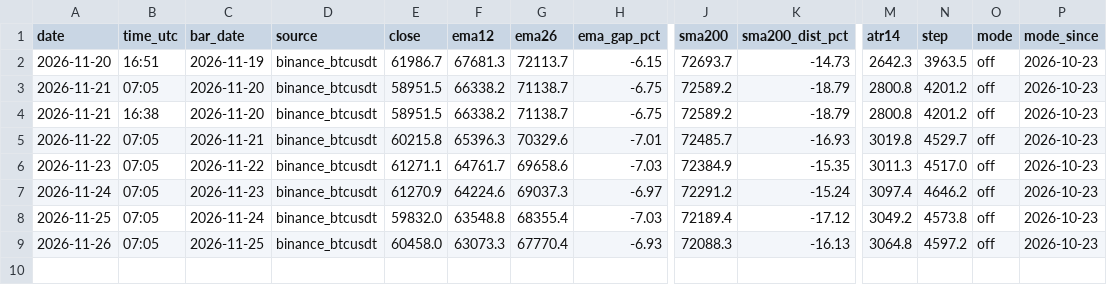
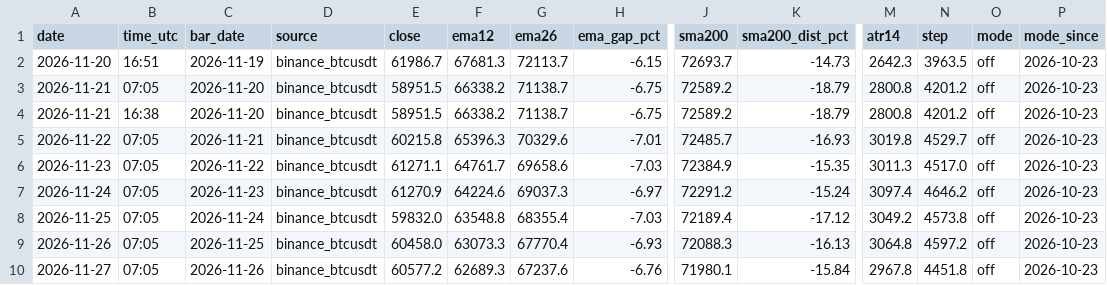
Before and after one commit to TEESOME/deribit-snapshot, a CSV file: data/grid_signal.csv, drawn as a sheet; only a part is shown, gaps mark what is left out; rows hold the shown columns only; the diff names each change by its address in the sheet, - before the commit and + after, or states it on an @@ line.

```diff
--- a/data/grid_signal.csv
+++ b/data/grid_signal.csv
+row 10: 2026-11-27 | 07:05 | 2026-11-26 | binance_btcusdt | 60577.2 | 62689.3 | 67237.6 | -6.76 | 71980.1 | -15.84 | 2967.8 | 4451.8 | off | 2026-10-23
```
Also changed, not shown: data/longvol_signal.csv, data/summary.csv, 5 other files.
